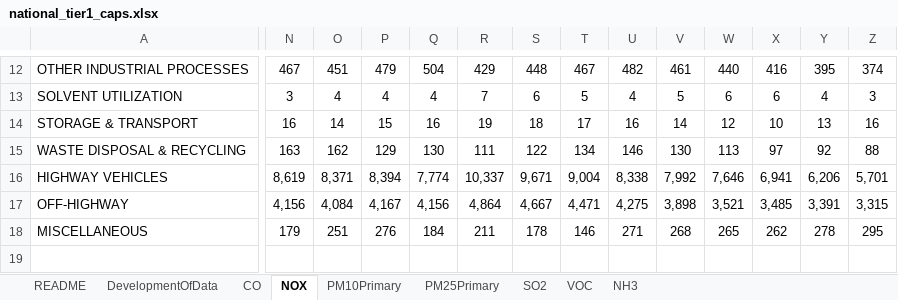
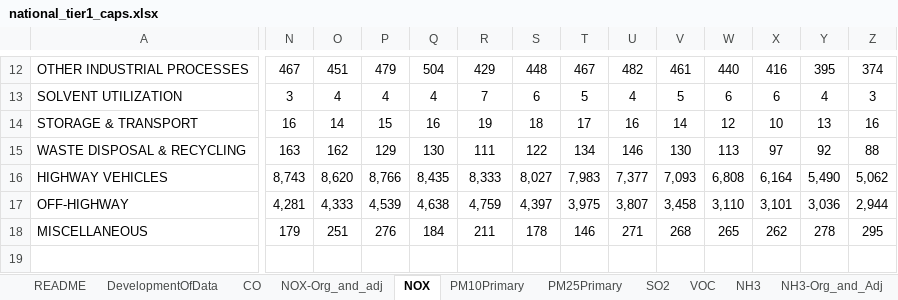
Before and after one commit to JGCRI/CEDS, an Excel workbook: input/emissions-inventories/USA/national_tier1_caps.xlsx, sheet NOX, drawn as a sheet; only a part is shown, gaps mark what is left out; values as stored, in another font and other column widths than the file's, no borders; the diff covers the shown part only; the diff names each change by its address in the sheet, - before the commit and + after, or states it on an @@ line.

```diff
--- a/input/emissions-inventories/USA/national_tier1_caps.xlsx (sheet NOX)
+++ b/input/emissions-inventories/USA/national_tier1_caps.xlsx (sheet NOX)
+sheet tab: NOX-Org_and_adj
+sheet tab: NH3-Org_and_Adj
-N16: 8,619
+N16: 8,743
-O16: 8,371
+O16: 8,620
-P16: 8,394
+P16: 8,766
-Q16: 7,774
+Q16: 8,435
-R16: 10,337
+R16: 8,333
-S16: 9,671
+S16: 8,027
-T16: 9,004
+T16: 7,983
-U16: 8,338
+U16: 7,377
-V16: 7,992
+V16: 7,093
-W16: 7,646
+W16: 6,808
-X16: 6,941
+X16: 6,164
-Y16: 6,206
+Y16: 5,490
-Z16: 5,701
+Z16: 5,062
-N17: 4,156
+N17: 4,281
-O17: 4,084
+O17: 4,333
-P17: 4,167
+P17: 4,539
-Q17: 4,156
+Q17: 4,638
-R17: 4,864
+R17: 4,759
-S17: 4,667
+S17: 4,397
-T17: 4,471
+T17: 3,975
-U17: 4,275
+U17: 3,807
-V17: 3,898
+V17: 3,458
-W17: 3,521
+W17: 3,110
-X17: 3,485
+X17: 3,101
-Y17: 3,391
+Y17: 3,036
-Z17: 3,315
+Z17: 2,944
```
Also changed, not shown: 68 edited cells elsewhere in this sheet, sheet NH3, formulas that keep their value, charts or pictures, 1 other file.
